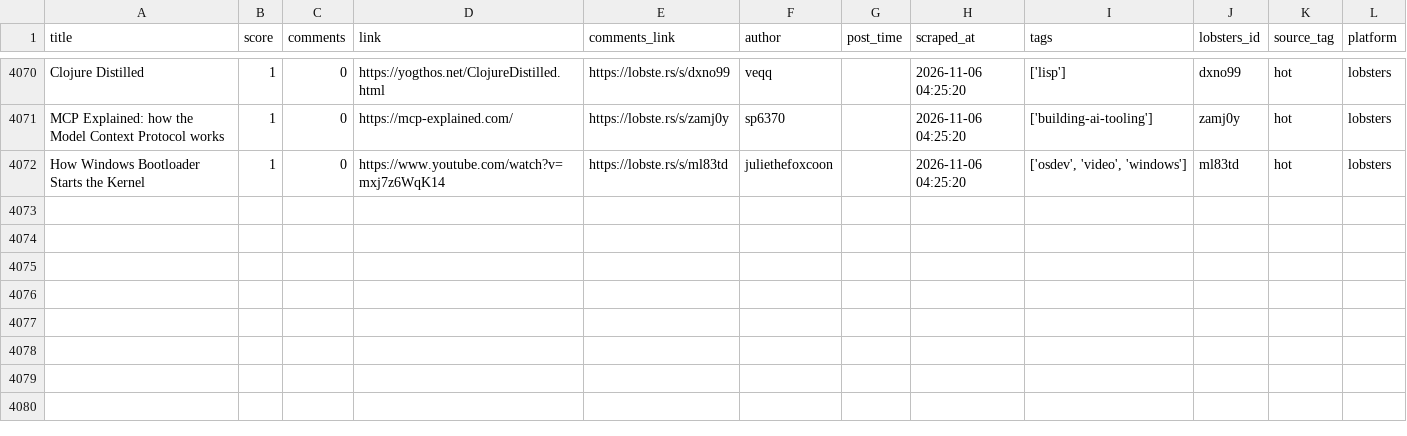
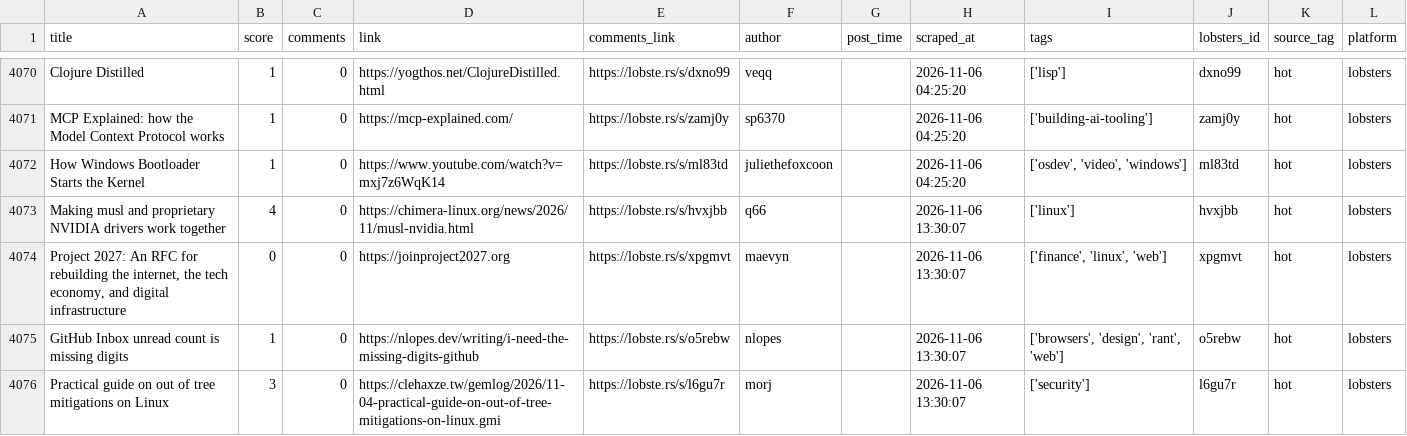
Before and after one commit to Mohammad-Khalil0/Tech-Community-Insights, a CSV file: clean_data/lobsters_clean.csv, drawn as a sheet; only a part is shown, gaps mark what is left out; the diff names each change by its address in the sheet, - before the commit and + after, or states it on an @@ line.

```diff
--- a/clean_data/lobsters_clean.csv
+++ b/clean_data/lobsters_clean.csv
+row 4073: Making musl and proprietary NVIDIA drivers work together | 4 | 0 | https://chimera-linux.org/news/2026/11/musl-nvidia.html | https://lobste.rs/s/hvxjbb | q66 |  | 2026-11-06 13:30:07 | ['linux'] | hvxjbb | hot | lobsters
+row 4074: Project 2027: An RFC for rebuilding the internet, the tech economy, and digital infrastructure | 0 | 0 | https://joinproject2027.org | https://lobste.rs/s/xpgmvt | maevyn |  | 2026-11-06 13:30:07 | ['finance', 'linux', 'web'] | xpgmvt | hot | lobsters
+row 4075: GitHub Inbox unread count is missing digits | 1 | 0 | https://nlopes.dev/writing/i-need-the-missing-digits-github | https://lobste.rs/s/o5rebw | nlopes |  | 2026-11-06 13:30:07 | ['browsers', 'design', 'rant', 'web'] | o5rebw | hot | lobsters
+row 4076: Practical guide on out of tree mitigations on Linux | 3 | 0 | https://clehaxze.tw/gemlog/2026/11-04-practical-guide-on-out-of-tree-mitigations-on-linux.gmi | https://lobste.rs/s/l6gu7r | morj |  | 2026-11-06 13:30:07 | ['security'] | l6gu7r | hot | lobsters
```
Also changed, not shown: 10 other files.
